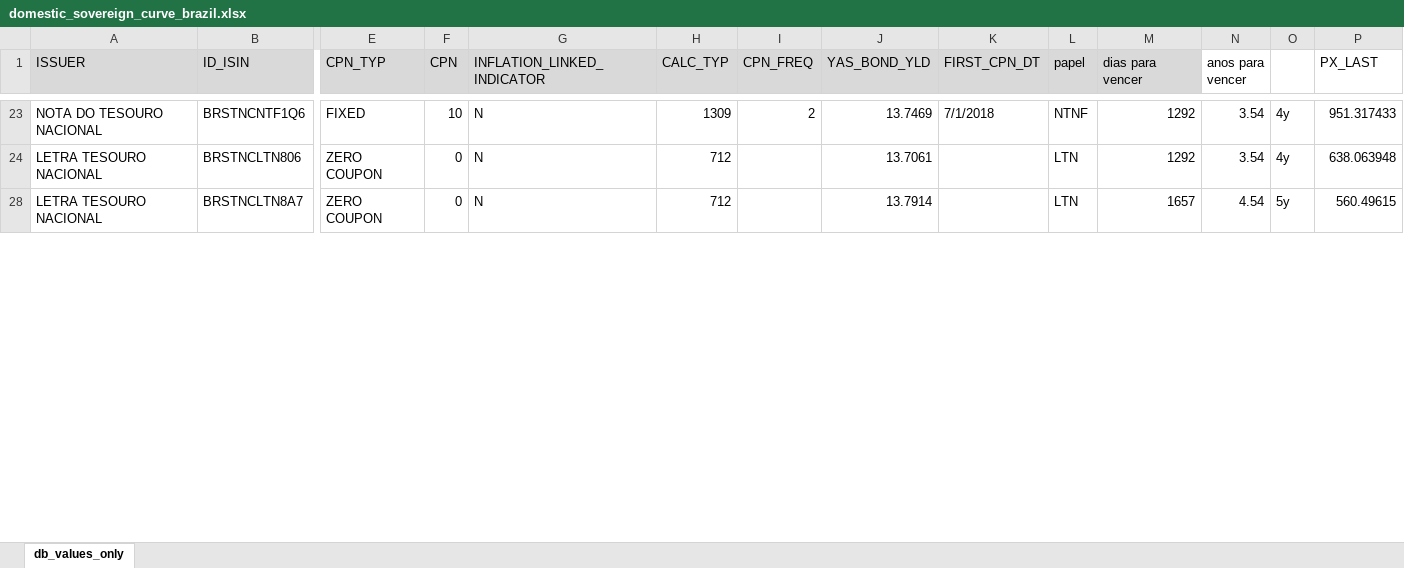
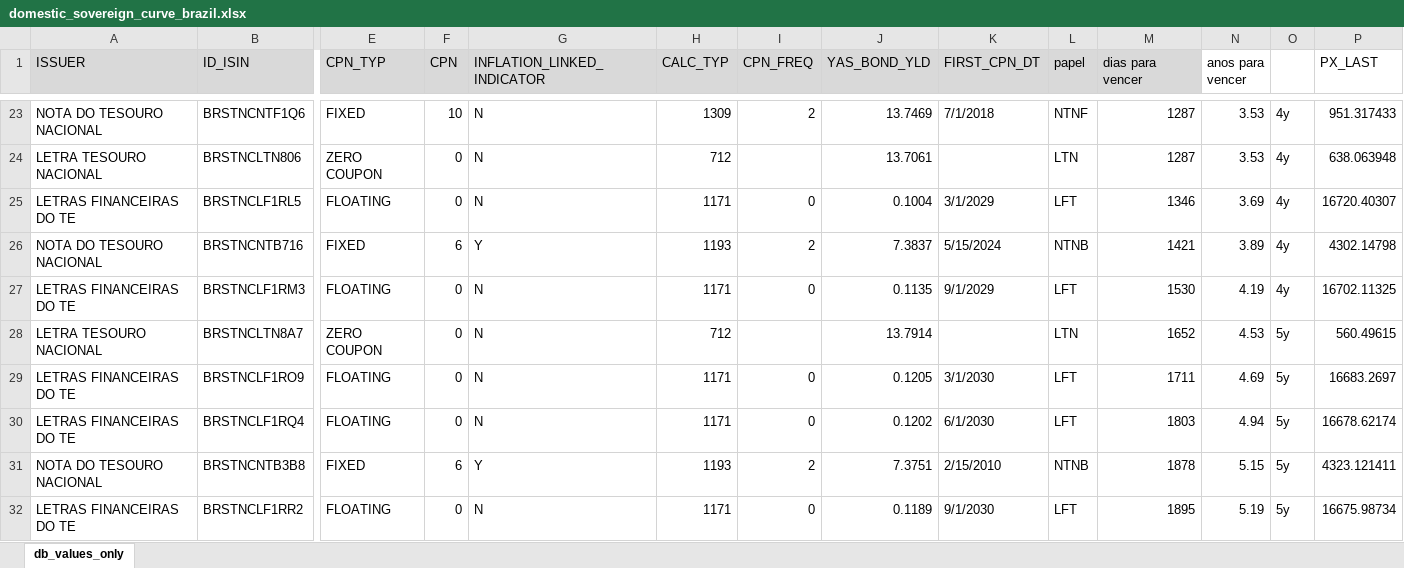
Before and after one commit to thiagossiqueira/econ_research_archive, an Excel workbook: datos_y_modelos/Domestic/domestic_sovereign_curve_brazil.xlsx, sheet db_values_only, drawn as a sheet; only a part is shown, gaps mark what is left out; values as stored, in another font and other column widths than the file's, no borders; rows hold the shown columns only; the diff covers the shown part only; the diff names each change by its address in the sheet, - before the commit and + after, or states it on an @@ line.

```diff
--- a/datos_y_modelos/Domestic/domestic_sovereign_curve_brazil.xlsx (sheet db_values_only)
+++ b/datos_y_modelos/Domestic/domestic_sovereign_curve_brazil.xlsx (sheet db_values_only)
-M23:M24 (dias para vencer): 1292
+M23:M24 (dias para vencer): 1287
-N23:N24 (anos para vencer): 3.54
+N23:N24 (anos para vencer): 3.53
+row 25: LETRAS FINANCEIRAS DO TE | BRSTNCLF1RL5 | FLOATING | 0 | N | 1171 | 0 | 0.1004 | 3/1/2029 | LFT | 1346 | 3.69 | 4y | 16720.40307
+row 26: NOTA DO TESOURO NACIONAL | BRSTNCNTB716 | FIXED | 6 | Y | 1193 | 2 | 7.3837 | 5/15/2024 | NTNB | 1421 | 3.89 | 4y | 4302.14798
+row 27: LETRAS FINANCEIRAS DO TE | BRSTNCLF1RM3 | FLOATING | 0 | N | 1171 | 0 | 0.1135 | 9/1/2029 | LFT | 1530 | 4.19 | 4y | 16702.11325
-M28 (dias para vencer): 1657
+M28 (dias para vencer): 1652
-N28 (anos para vencer): 4.54
+N28 (anos para vencer): 4.53
+row 29: LETRAS FINANCEIRAS DO TE | BRSTNCLF1RO9 | FLOATING | 0 | N | 1171 | 0 | 0.1205 | 3/1/2030 | LFT | 1711 | 4.69 | 5y | 16683.2697
+row 30: LETRAS FINANCEIRAS DO TE | BRSTNCLF1RQ4 | FLOATING | 0 | N | 1171 | 0 | 0.1202 | 6/1/2030 | LFT | 1803 | 4.94 | 5y | 16678.62174
+row 31: NOTA DO TESOURO NACIONAL | BRSTNCNTB3B8 | FIXED | 6 | Y | 1193 | 2 | 7.3751 | 2/15/2010 | NTNB | 1878 | 5.15 | 5y | 4323.121411
+row 32: LETRAS FINANCEIRAS DO TE | BRSTNCLF1RR2 | FLOATING | 0 | N | 1171 | 0 | 0.1189 | 9/1/2030 | LFT | 1895 | 5.19 | 5y | 16675.98734
```
Also changed, not shown: 22 added rows and 31 edited cells elsewhere in this sheet, hidden cells, datos_y_modelos/Domestic/brazil_supranational_db.xlsx, 12 other files.
